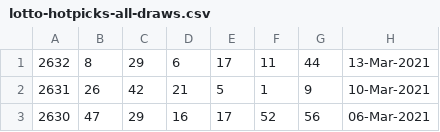
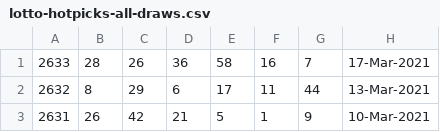
Before and after one commit to pastorcmentarny/DomJavaKB, a CSV file: data/lotto/lotto-hotpicks-all-draws.csv, drawn as a sheet; only a part is shown; the shorter side is filled out with more unchanged rows.

```diff
--- a/data/lotto/lotto-hotpicks-all-draws.csv
+++ b/data/lotto/lotto-hotpicks-all-draws.csv
@@ -1 +1,2 @@
+2633,28,26,36,58,16,7,17-Mar-2021
 2632,8,29,6,17,11,44,13-Mar-2021
```
Also changed, not shown: data/lotto/euro-all-draws.csv, data/lotto/euro-hotpicks-all-draws.csv, 2 other files.
